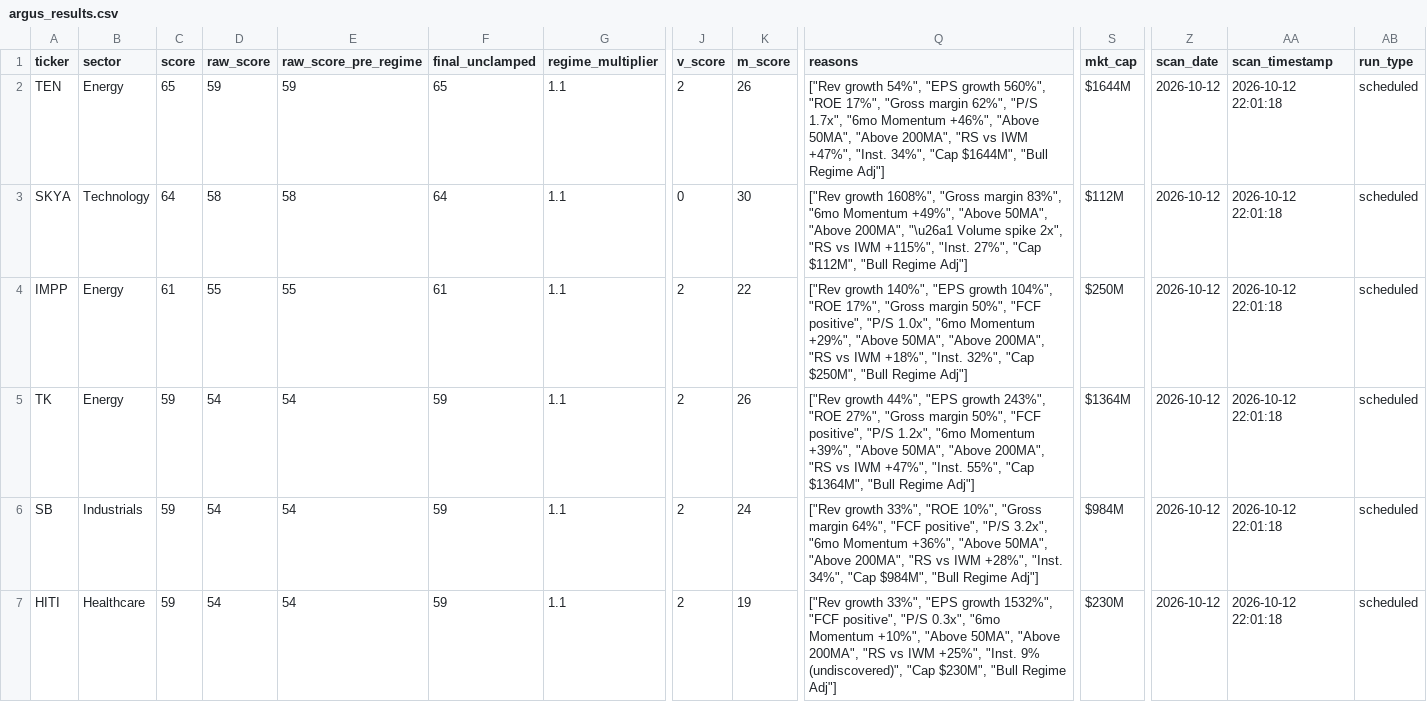
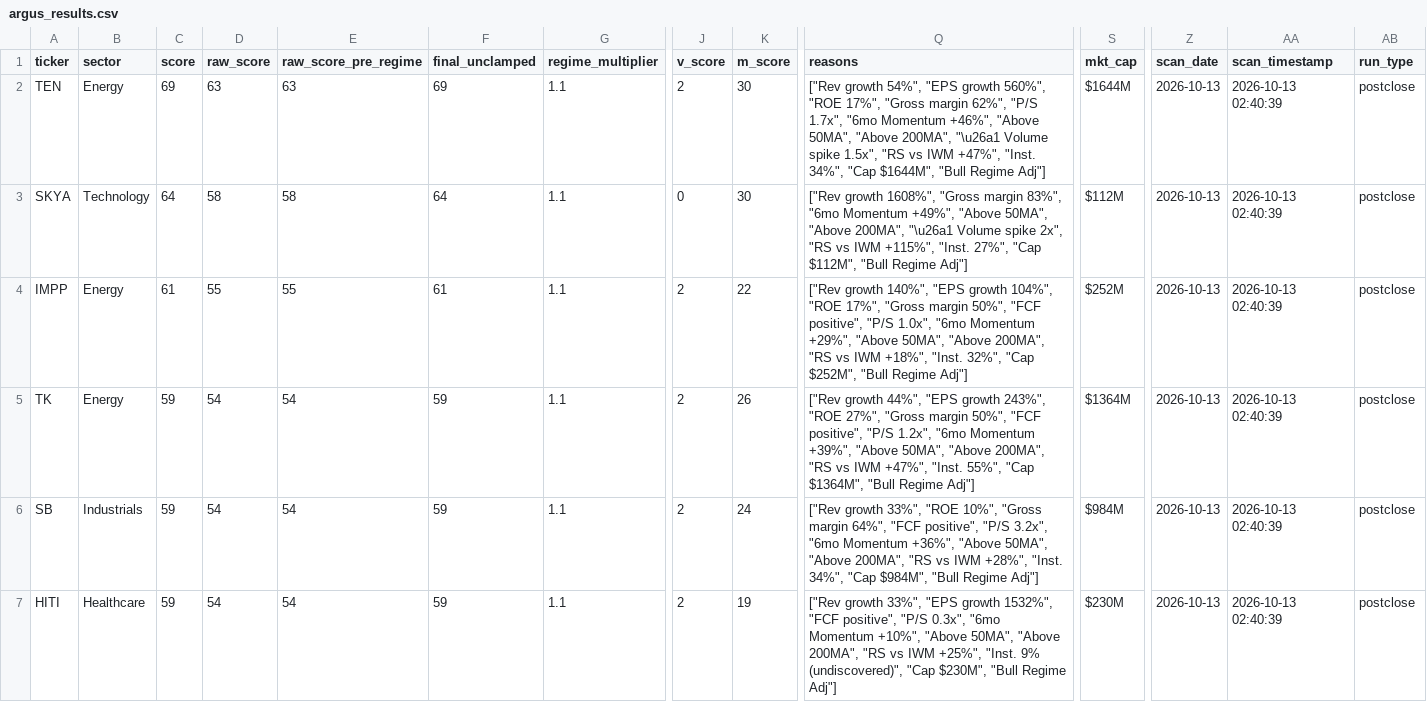
Before and after one commit to ChickenTenders2/argus, a CSV file: data/argus_results.csv, drawn as a sheet; only a part is shown, gaps mark what is left out; the diff covers the shown part only; the diff names each change by its address in the sheet, - before the commit and + after, or states it on an @@ line.

```diff
--- a/data/argus_results.csv
+++ b/data/argus_results.csv
-C2 (score): 65
+C2 (score): 69
-D2 (raw_score): 59
+D2 (raw_score): 63
-E2 (raw_score_pre_regime): 59
+E2 (raw_score_pre_regime): 63
-F2 (final_unclamped): 65
+F2 (final_unclamped): 69
-K2 (m_score): 26
+K2 (m_score): 30
-Q2 (reasons): …"Above 200MA", "RS vs…
+Q2 (reasons): …"Above 200MA", "\u26a1 Volume spike 1.5x", "RS vs…
-Z2:Z7 (scan_date): 2026-10-12
+Z2:Z7 (scan_date): 2026-10-13
-AA2:AA7 (scan_timestamp): 2026-10-12 22:01:18
+AA2:AA7 (scan_timestamp): 2026-10-13 02:40:39
-AB2:AB7 (run_type): scheduled
+AB2:AB7 (run_type): postclose
-Q4 (reasons): …32%", "Cap $250M", "Bull Regime…
+Q4 (reasons): …32%", "Cap $252M", "Bull Regime…
-S4 (mkt_cap): $250M
+S4 (mkt_cap): $252M
```
Also changed, not shown: 31 edited cells elsewhere in this file, data/argus_results_history.csv, 1 other file.
